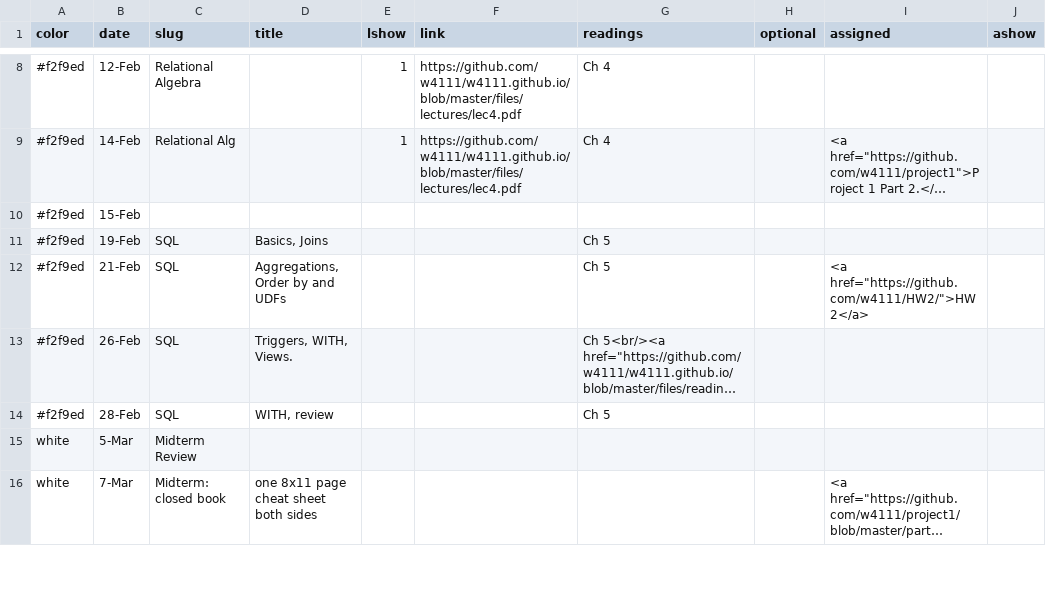
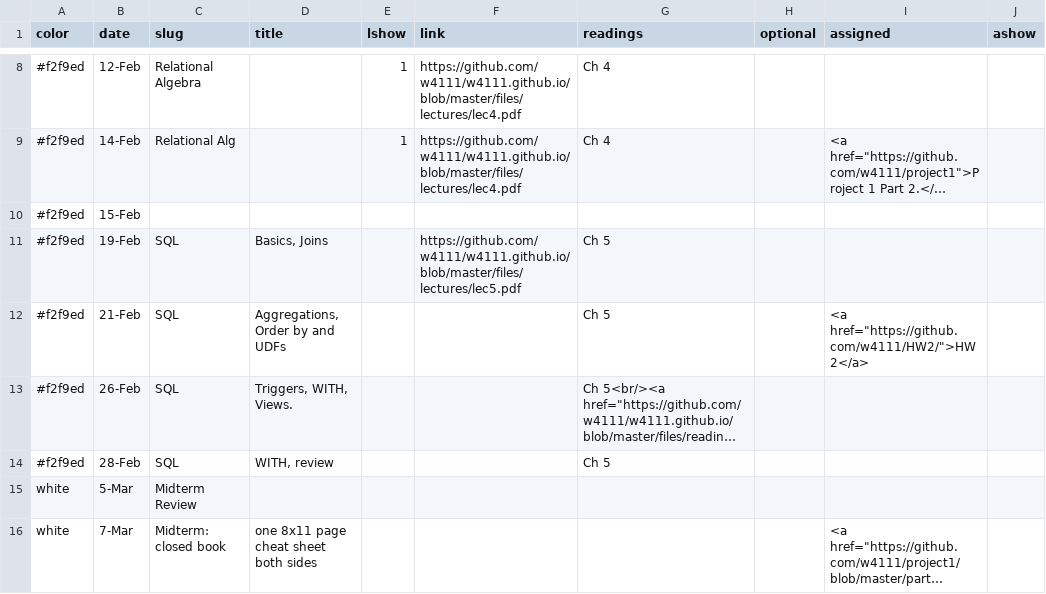
Before and after one commit to KnightMollo/w4111.github.io, a CSV file: _data/schedule.csv, drawn as a sheet; only a part is shown, gaps mark what is left out; long unchanged cells end in …; the diff names each change by its address in the sheet, - before the commit and + after, or states it on an @@ line.

```diff
--- a/_data/schedule.csv
+++ b/_data/schedule.csv
-F11 (link): (empty)
+F11 (link): https://github.com/w4111/w4111.github.io/blob/master/files/lectures/lec5.pdf
```
Also changed, not shown: 1 other file.
